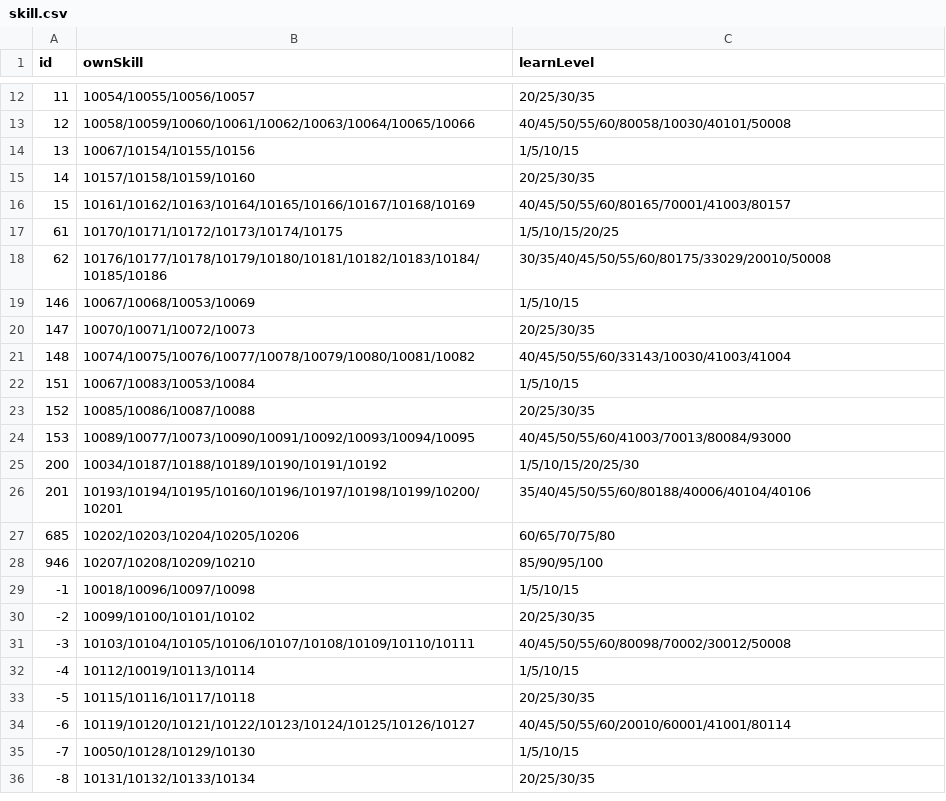
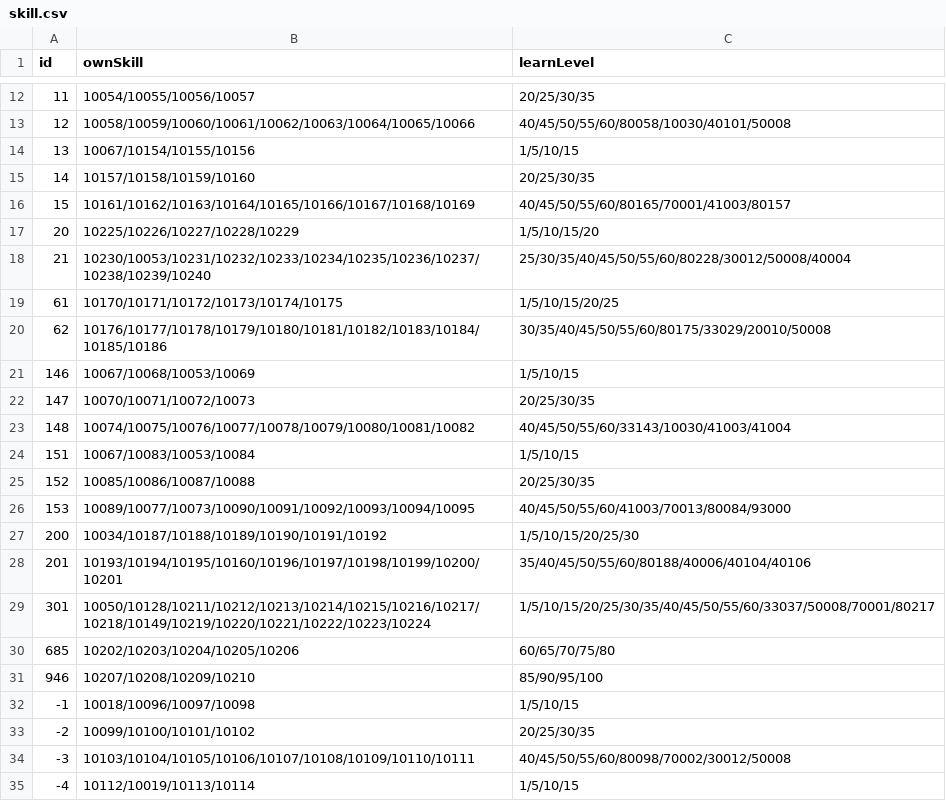
Before and after one commit to Brady29655751/Seer2, a CSV file: Pets/skill.csv, drawn as a sheet; only a part is shown, gaps mark what is left out; the shorter side is filled out with more unchanged rows; the diff names each change by its address in the sheet, - before the commit and + after, or states it on an @@ line.

```diff
--- a/Pets/skill.csv
+++ b/Pets/skill.csv
+row 17: 20 | 10225/10226/10227/10228/10229 | 1/5/10/15/20
+row 18: 21 | 10230/10053/10231/10232/10233/10234/10235/10236/10237/10238/10239/10240 | 25/30/35/40/45/50/55/60/80228/30012/50008/40004
+row 29: 301 | 10050/10128/10211/10212/10213/10214/10215/10216/10217/10218/10149/10219/10220/10221/10222/10223/10224 | 1/5/10/15/20/25/30/35/40/45/50/55/60/33037/50008/70001/80217
```
Also changed, not shown: Buffs/effect.csv, Buffs/info.csv, 34 other files.
